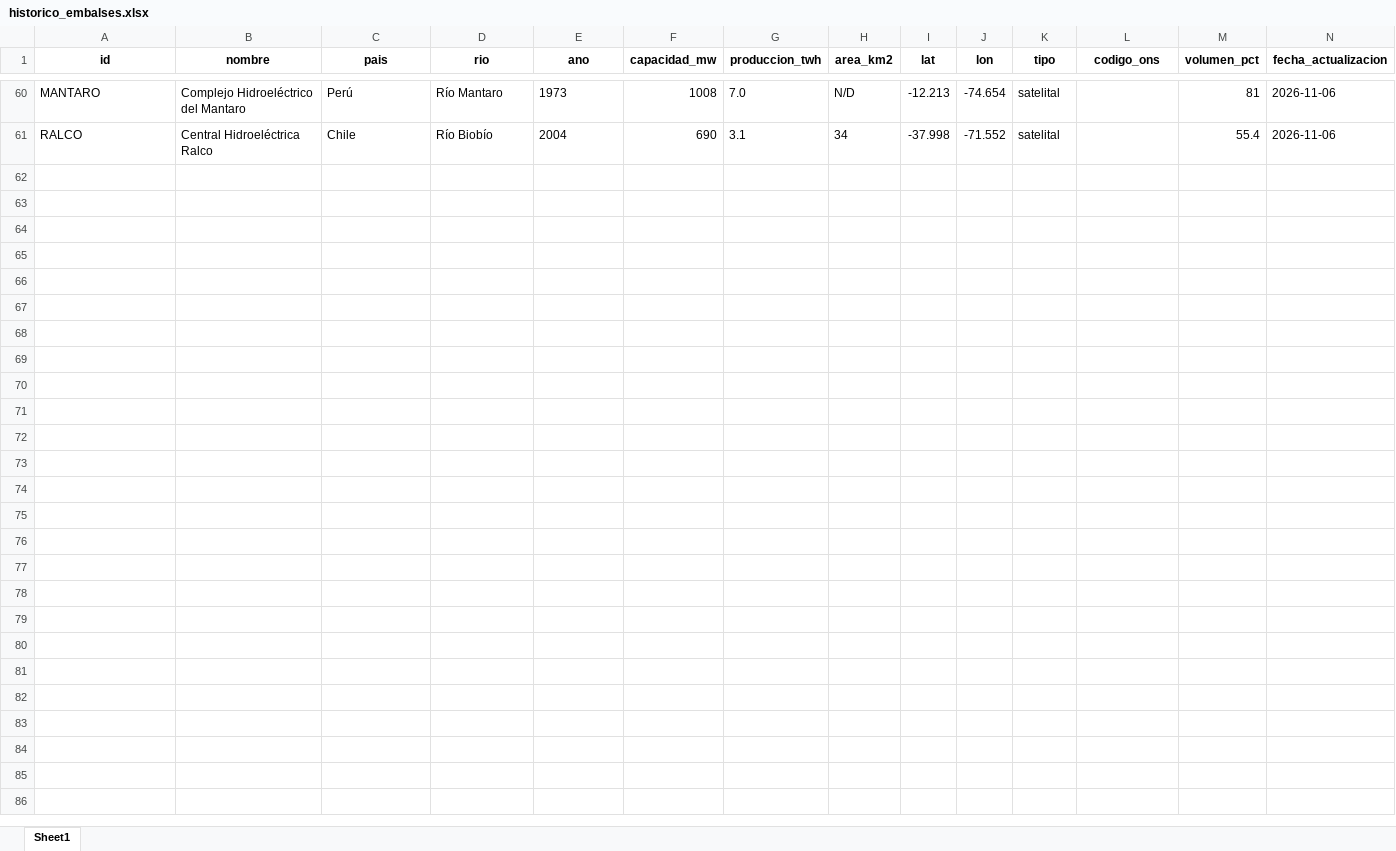
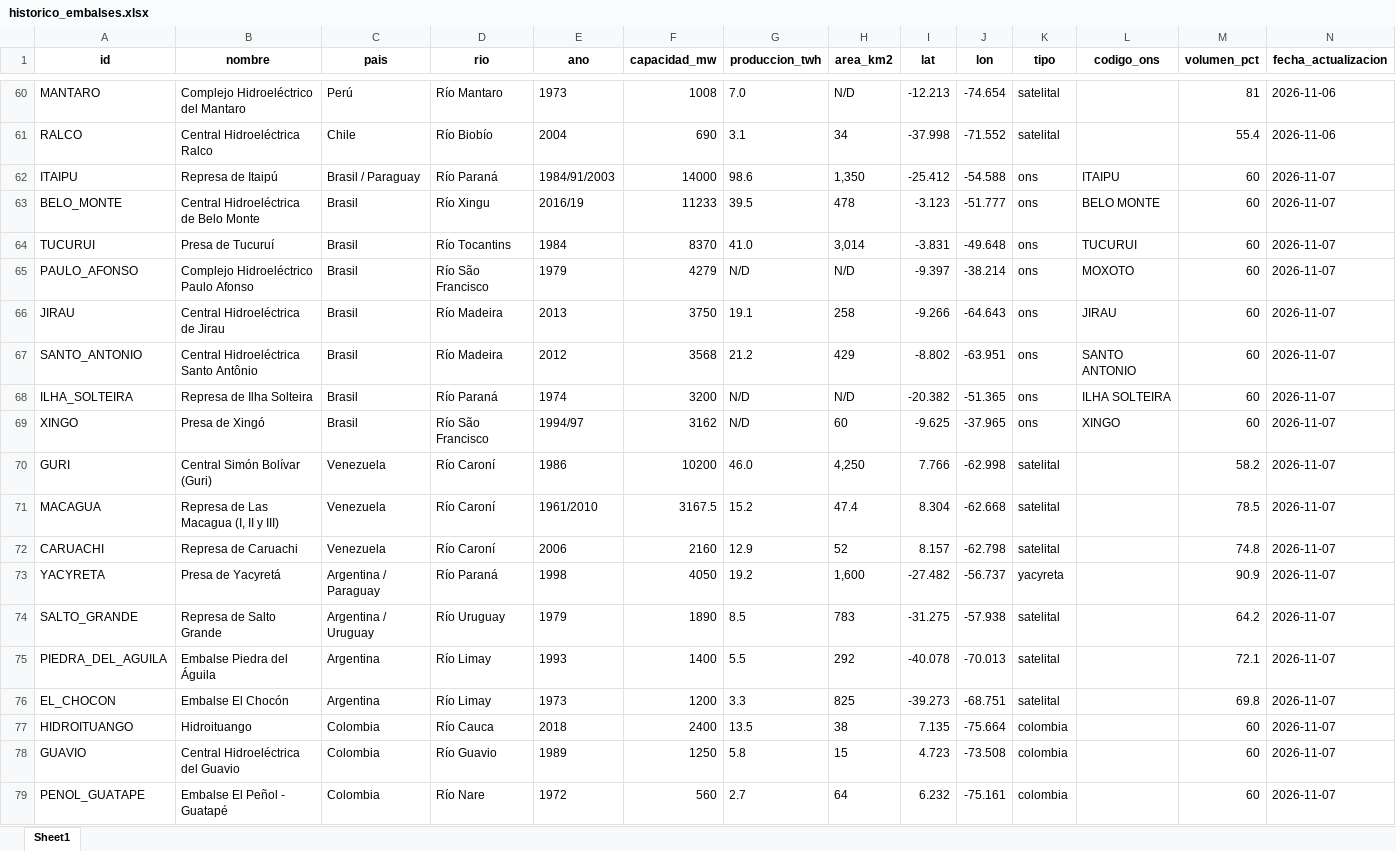
Before and after one commit to battagliam0707-jpg/mapa-embalses-test, an Excel workbook: historico_embalses.xlsx, sheet Sheet1, drawn as a sheet; only a part is shown, gaps mark what is left out; values as stored, in another font and other column widths than the file's, no borders; rows hold the shown columns only; the diff covers the shown part only; the diff names each change by its address in the sheet, - before the commit and + after, or states it on an @@ line.

```diff
--- a/historico_embalses.xlsx (sheet Sheet1)
+++ b/historico_embalses.xlsx (sheet Sheet1)
+row 62: ITAIPU | Represa de Itaipú | Brasil / Paraguay | Río Paraná | 1984/91/2003 | 14000 | 98.6 | 1,350 | -25.412 | -54.588 | ons | ITAIPU | 60 | 2026-11-07
+row 63: BELO_MONTE | Central Hidroeléctrica de Belo Monte | Brasil | Río Xingu | 2016/19 | 11233 | 39.5 | 478 | -3.123 | -51.777 | ons | BELO MONTE | 60 | 2026-11-07
+row 64: TUCURUI | Presa de Tucuruí | Brasil | Río Tocantins | 1984 | 8370 | 41.0 | 3,014 | -3.831 | -49.648 | ons | TUCURUI | 60 | 2026-11-07
+row 65: PAULO_AFONSO | Complejo Hidroeléctrico Paulo Afonso | Brasil | Río São Francisco | 1979 | 4279 | N/D | N/D | -9.397 | -38.214 | ons | MOXOTO | 60 | 2026-11-07
+row 66: JIRAU | Central Hidroeléctrica de Jirau | Brasil | Río Madeira | 2013 | 3750 | 19.1 | 258 | -9.266 | -64.643 | ons | JIRAU | 60 | 2026-11-07
+row 67: SANTO_ANTONIO | Central Hidroeléctrica Santo Antônio | Brasil | Río Madeira | 2012 | 3568 | 21.2 | 429 | -8.802 | -63.951 | ons | SANTO ANTONIO | 60 | 2026-11-07
+row 68: ILHA_SOLTEIRA | Represa de Ilha Solteira | Brasil | Río Paraná | 1974 | 3200 | N/D | N/D | -20.382 | -51.365 | ons | ILHA SOLTEIRA | 60 | 2026-11-07
+row 69: XINGO | Presa de Xingó | Brasil | Río São Francisco | 1994/97 | 3162 | N/D | 60 | -9.625 | -37.965 | ons | XINGO | 60 | 2026-11-07
+row 70: GURI | Central Simón Bolívar (Guri) | Venezuela | Río Caroní | 1986 | 10200 | 46.0 | 4,250 | 7.766 | -62.998 | satelital |  | 58.2 | 2026-11-07
+row 71: MACAGUA | Represa de Las Macagua (I, II y III) | Venezuela | Río Caroní | 1961/2010 | 3167.5 | 15.2 | 47.4 | 8.304 | -62.668 | satelital |  | 78.5 | 2026-11-07
+row 72: CARUACHI | Represa de Caruachi | Venezuela | Río Caroní | 2006 | 2160 | 12.9 | 52 | 8.157 | -62.798 | satelital |  | 74.8 | 2026-11-07
+row 73: YACYRETA | Presa de Yacyretá | Argentina / Paraguay | Río Paraná | 1998 | 4050 | 19.2 | 1,600 | -27.482 | -56.737 | yacyreta |  | 90.9 | 2026-11-07
+row 74: SALTO_GRANDE | Represa de Salto Grande | Argentina / Uruguay | Río Uruguay | 1979 | 1890 | 8.5 | 783 | -31.275 | -57.938 | satelital |  | 64.2 | 2026-11-07
+row 75: PIEDRA_DEL_AGUILA | Embalse Piedra del Águila | Argentina | Río Limay | 1993 | 1400 | 5.5 | 292 | -40.078 | -70.013 | satelital |  | 72.1 | 2026-11-07
+row 76: EL_CHOCON | Embalse El Chocón | Argentina | Río Limay | 1973 | 1200 | 3.3 | 825 | -39.273 | -68.751 | satelital |  | 69.8 | 2026-11-07
+row 77: HIDROITUANGO | Hidroituango | Colombia | Río Cauca | 2018 | 2400 | 13.5 | 38 | 7.135 | -75.664 | colombia |  | 60 | 2026-11-07
+row 78: GUAVIO | Central Hidroeléctrica del Guavio | Colombia | Río Guavio | 1989 | 1250 | 5.8 | 15 | 4.723 | -73.508 | colombia |  | 60 | 2026-11-07
+row 79: PENOL_GUATAPE | Embalse El Peñol - Guatapé | Colombia | Río Nare | 1972 | 560 | 2.7 | 64 | 6.232 | -75.161 | colombia |  | 60 | 2026-11-07
```
Also changed, not shown: 2 added rows elsewhere in this sheet, 2 other files.
